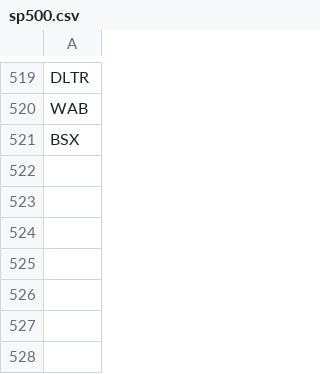
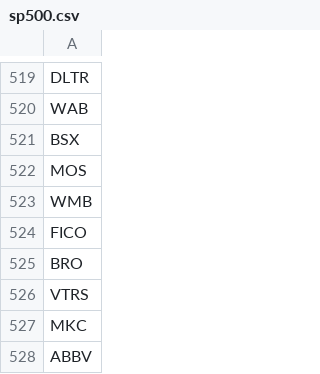
Before and after one commit to Rucamaba/RSI-2-strategy, a CSV file: data/sp500.csv, drawn as a sheet; only a part is shown, gaps mark what is left out; the diff names each change by its address in the sheet, - before the commit and + after, or states it on an @@ line.

```diff
--- a/data/sp500.csv
+++ b/data/sp500.csv
+row 522: MOS
+row 523: WMB
+row 524: FICO
+row 525: BRO
+row 526: VTRS
+row 527: MKC
+row 528: ABBV
```
Also changed, not shown: 2 other files.
